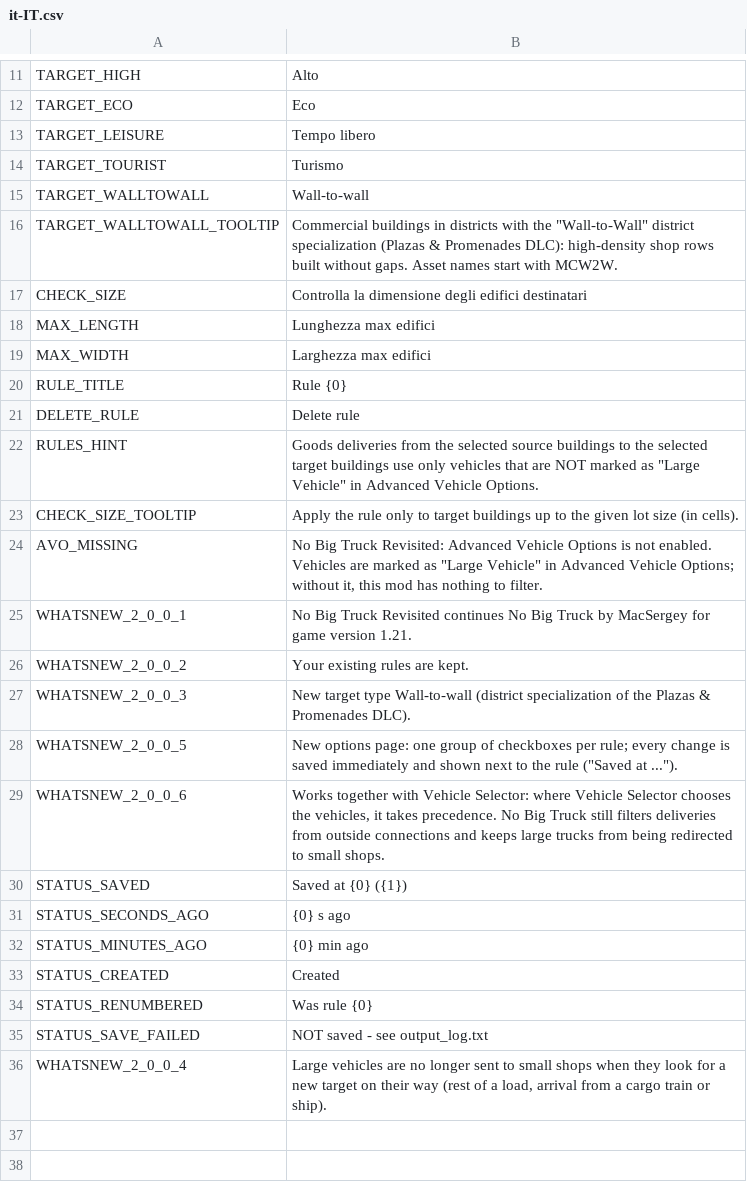
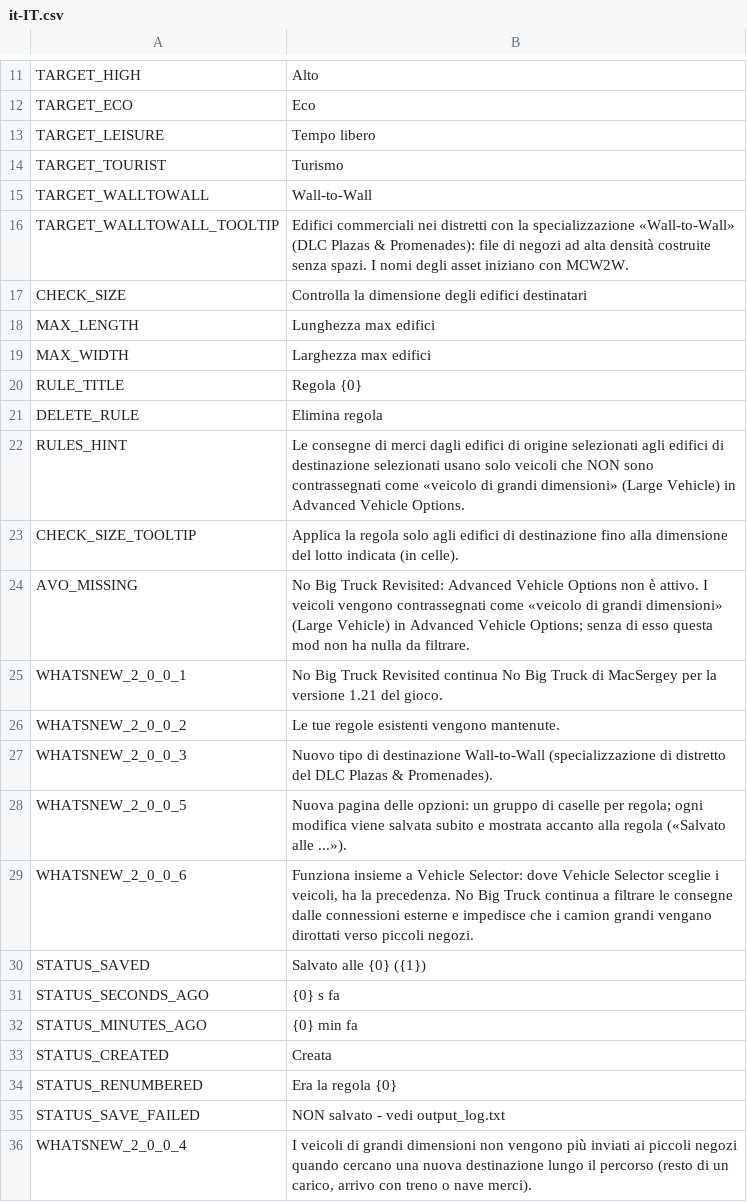
Before and after one commit to CityGecko/CS-NoBigTruckRevisited, a CSV file: NoBigTruck/Translations/it-IT.csv, drawn as a sheet; only a part is shown, gaps mark what is left out.

Commit message:
New translations en-en.csv (Italian)
[ci skip]

```diff
--- a/NoBigTruck/Translations/it-IT.csv
+++ b/NoBigTruck/Translations/it-IT.csv
@@ -14,4 +14,4 @@
 "TARGET_TOURIST","Turismo"
-"TARGET_WALLTOWALL","Wall-to-wall"
-"TARGET_WALLTOWALL_TOOLTIP","Commercial buildings in districts with the ""Wall-to-Wall"" district specialization (Plazas & Promenades DLC): high-density shop rows built without gaps. Asset names start with MCW2W."
+"TARGET_WALLTOWALL","Wall-to-Wall"
+"TARGET_WALLTOWALL_TOOLTIP","Edifici commerciali nei distretti con la specializzazione «Wall-to-Wall» (DLC Plazas & Promenades): file di negozi ad alta densità costruite senza spazi. I nomi degli asset iniziano con MCW2W."
 "CHECK_SIZE","Controlla la dimensione degli edifici destinatari"
@@ -19,18 +19,18 @@
 "MAX_WIDTH","Larghezza max edifici"
-"RULE_TITLE","Rule {0}"
-"DELETE_RULE","Delete rule"
-"RULES_HINT","Goods deliveries from the selected source buildings to the selected target buildings use only vehicles that are NOT marked as ""Large Vehicle"" in Advanced Vehicle Options."
-"CHECK_SIZE_TOOLTIP","Apply the rule only to target buildings up to the given lot size (in cells)."
-"AVO_MISSING","No Big Truck Revisited: Advanced Vehicle Options is not enabled. Vehicles are marked as ""Large Vehicle"" in Advanced Vehicle Options; without it, this mod has nothing to filter."
-"WHATSNEW_2_0_0_1","No Big Truck Revisited continues No Big Truck by MacSergey for game version 1.21."
-"WHATSNEW_2_0_0_2","Your existing rules are kept."
-"WHATSNEW_2_0_0_3","New target type Wall-to-wall (district specialization of the Plazas & Promenades DLC)."
-"WHATSNEW_2_0_0_5","New options page: one group of checkboxes per rule; every change is saved immediately and shown next to the rule (""Saved at ..."")."
-"WHATSNEW_2_0_0_6","Works together with Vehicle Selector: where Vehicle Selector chooses the vehicles, it takes precedence. No Big Truck still filters deliveries from outside connections and keeps large trucks from being redirected to small shops."
-"STATUS_SAVED","Saved at {0} ({1})"
-"STATUS_SECONDS_AGO","{0} s ago"
-"STATUS_MINUTES_AGO","{0} min ago"
-"STATUS_CREATED","Created"
-"STATUS_RENUMBERED","Was rule {0}"
-"STATUS_SAVE_FAILED","NOT saved - see output_log.txt"
-"WHATSNEW_2_0_0_4","Large vehicles are no longer sent to small shops when they look for a new target on their way (rest of a load, arrival from a cargo train or ship)."
+"RULE_TITLE","Regola {0}"
+"DELETE_RULE","Elimina regola"
+"RULES_HINT","Le consegne di merci dagli edifici di origine selezionati agli edifici di destinazione selezionati usano solo veicoli che NON sono contrassegnati come «veicolo di grandi dimensioni» (Large Vehicle) in Advanced Vehicle Options."
+"CHECK_SIZE_TOOLTIP","Applica la regola solo agli edifici di destinazione fino alla dimensione del lotto indicata (in celle)."
+"AVO_MISSING","No Big Truck Revisited: Advanced Vehicle Options non è attivo. I veicoli vengono contrassegnati come «veicolo di grandi dimensioni» (Large Vehicle) in Advanced Vehicle Options; senza di esso questa mod non ha nulla da filtrare."
+"WHATSNEW_2_0_0_1","No Big Truck Revisited continua No Big Truck di MacSergey per la versione 1.21 del gioco."
+"WHATSNEW_2_0_0_2","Le tue regole esistenti vengono mantenute."
+"WHATSNEW_2_0_0_3","Nuovo tipo di destinazione Wall-to-Wall (specializzazione di distretto del DLC Plazas & Promenades)."
+"WHATSNEW_2_0_0_5","Nuova pagina delle opzioni: un gruppo di caselle per regola; ogni modifica viene salvata subito e mostrata accanto alla regola («Salvato alle ...»)."
+"WHATSNEW_2_0_0_6","Funziona insieme a Vehicle Selector: dove Vehicle Selector sceglie i veicoli, ha la precedenza. No Big Truck continua a filtrare le consegne dalle connessioni esterne e impedisce che i camion grandi vengano dirottati verso piccoli negozi."
+"STATUS_SAVED","Salvato alle {0} ({1})"
+"STATUS_SECONDS_AGO","{0} s fa"
+"STATUS_MINUTES_AGO","{0} min fa"
+"STATUS_CREATED","Creata"
+"STATUS_RENUMBERED","Era la regola {0}"
+"STATUS_SAVE_FAILED","NON salvato - vedi output_log.txt"
+"WHATSNEW_2_0_0_4","I veicoli di grandi dimensioni non vengono più inviati ai piccoli negozi quando cercano una nuova destinazione lungo il percorso (resto di un carico, arrivo con treno o nave merci)."
```
